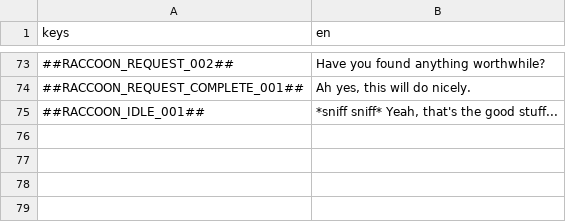
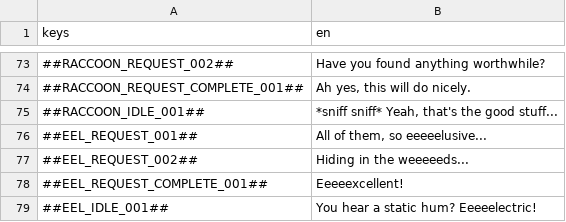
Before and after one commit to flawlesshappiness/FroggyFocus, a CSV file: froggyfocus/Dialogue/dialogue.csv, drawn as a sheet; only a part is shown, gaps mark what is left out; the diff names each change by its address in the sheet, - before the commit and + after, or states it on an @@ line.

```diff
--- a/froggyfocus/Dialogue/dialogue.csv
+++ b/froggyfocus/Dialogue/dialogue.csv
+row 76: ##EEL_REQUEST_001## | All of them, so eeeeelusive...
+row 77: ##EEL_REQUEST_002## | Hiding in the weeeeeds...
+row 78: ##EEL_REQUEST_COMPLETE_001## | Eeeeexcellent!
+row 79: ##EEL_IDLE_001## | You hear a static hum? Eeeeelectric!
```
Also changed, not shown: 18 other files.
